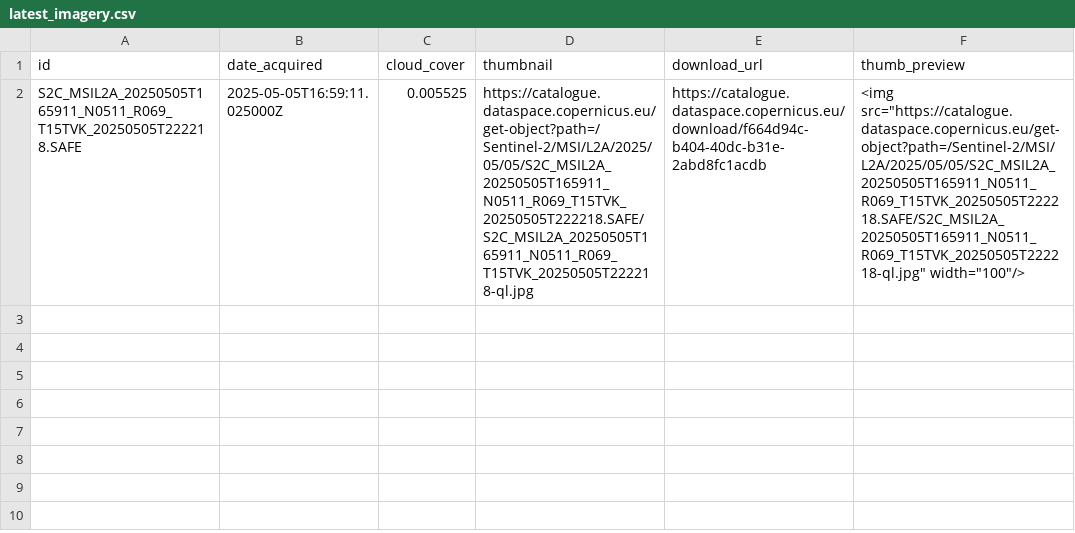
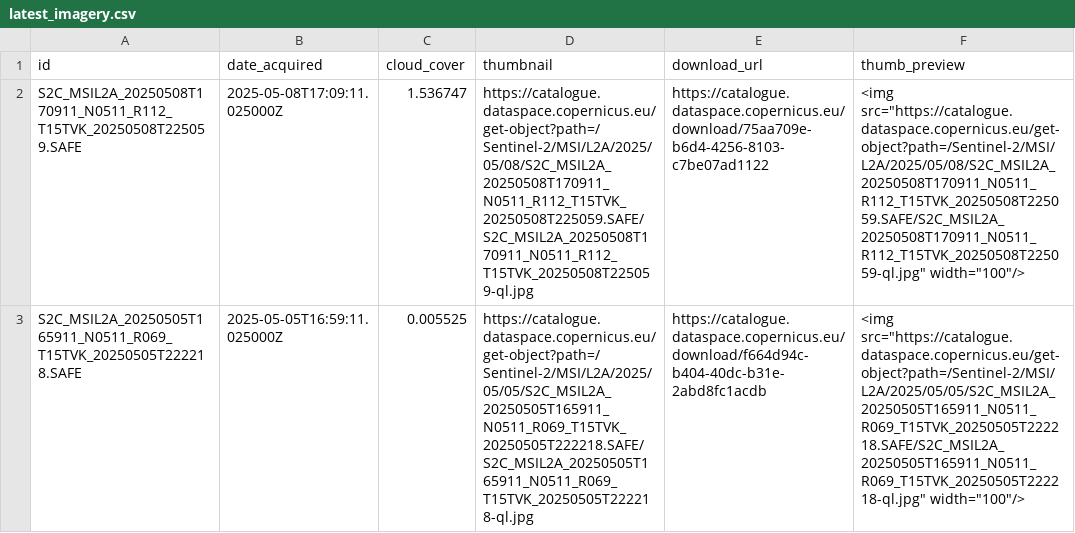
Before and after one commit to sadbumblebee/nicar25_sentinel2_checker, a CSV file: latest_imagery.csv, drawn as a sheet; the diff names each change by its address in the sheet, - before the commit and + after, or states it on an @@ line.

```diff
--- a/latest_imagery.csv
+++ b/latest_imagery.csv
+row 2: S2C_MSIL2A_20250508T170911_N0511_R112_T15TVK_20250508T225059.SAFE | 2025-05-08T17:09:11.025000Z | 1.536747 | https://catalogue.dataspace.copernicus.eu/get-object?path=/Sentinel-2/MSI/L2A/2025/05/08/S2C_MSIL2A_20250508T170911_N0511_R112_T15TVK_20250508T225059.SAFE/S2C_MSIL2A_20250508T170911_N0511_R112_T15TVK_20250508T225059-ql.jpg | https://catalogue.dataspace.copernicus.eu/download/75aa709e-b6d4-4256-8103-c7be07ad1122 | <img src="https://catalogue.dataspace.copernicus.eu/get-object?path=/Sentinel-2/MSI/L2A/2025/05/08/S2C_MSIL2A_20250508T170911_N0511_R112_T15TVK_20250508T225059.SAFE/S2C_MSIL2A_20250508T170911_N0511_R112_T15TVK_20250508T225059-ql.jpg" width="100"/>
```
